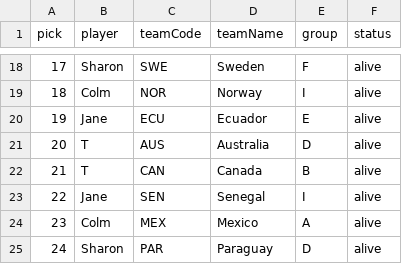
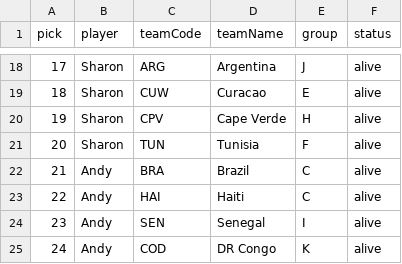
Before and after one commit to zookini/world-cup-2026, a CSV file: selections.csv, drawn as a sheet; only a part is shown, gaps mark what is left out; the diff covers the shown part only.

Commit message:
Update player team selections

```diff
--- a/selections.csv
+++ b/selections.csv
@@ -18,8 +18,8 @@ pick,player,teamCode,teamName,group,status
-17,Sharon,SWE,Sweden,F,alive
-18,Colm,NOR,Norway,I,alive
-19,Jane,ECU,Ecuador,E,alive
-20,T,AUS,Australia,D,alive
-21,T,CAN,Canada,B,alive
-22,Jane,SEN,Senegal,I,alive
-23,Colm,MEX,Mexico,A,alive
-24,Sharon,PAR,Paraguay,D,alive
+17,Sharon,ARG,Argentina,J,alive
+18,Sharon,CUW,Curacao,E,alive
+19,Sharon,CPV,Cape Verde,H,alive
+20,Sharon,TUN,Tunisia,F,alive
+21,Andy,BRA,Brazil,C,alive
+22,Andy,HAI,Haiti,C,alive
+23,Andy,SEN,Senegal,I,alive
+24,Andy,COD,DR Congo,K,alive
```
Also changed, not shown: 155 edited cells elsewhere in this file, 1 other file.
